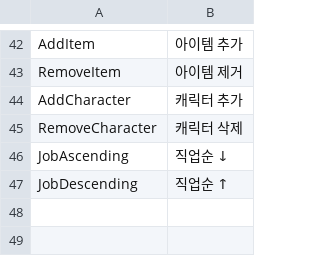
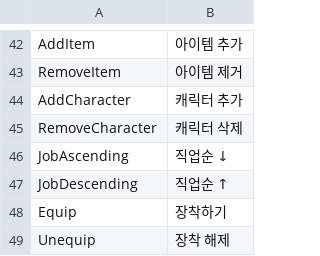
Before and after one commit to Devel-Rocket-ClassRoom/unity-file-ui-study-LteFroggy, a CSV file: Assets/Resources/DataTables/StringTableKr.csv, drawn as a sheet; only a part is shown, gaps mark what is left out; the diff names each change by its address in the sheet, - before the commit and + after, or states it on an @@ line.

```diff
--- a/Assets/Resources/DataTables/StringTableKr.csv
+++ b/Assets/Resources/DataTables/StringTableKr.csv
+row 48: Equip | 장착하기
+row 49: Unequip | 장착 해제
```
Also changed, not shown: 12 other files.
